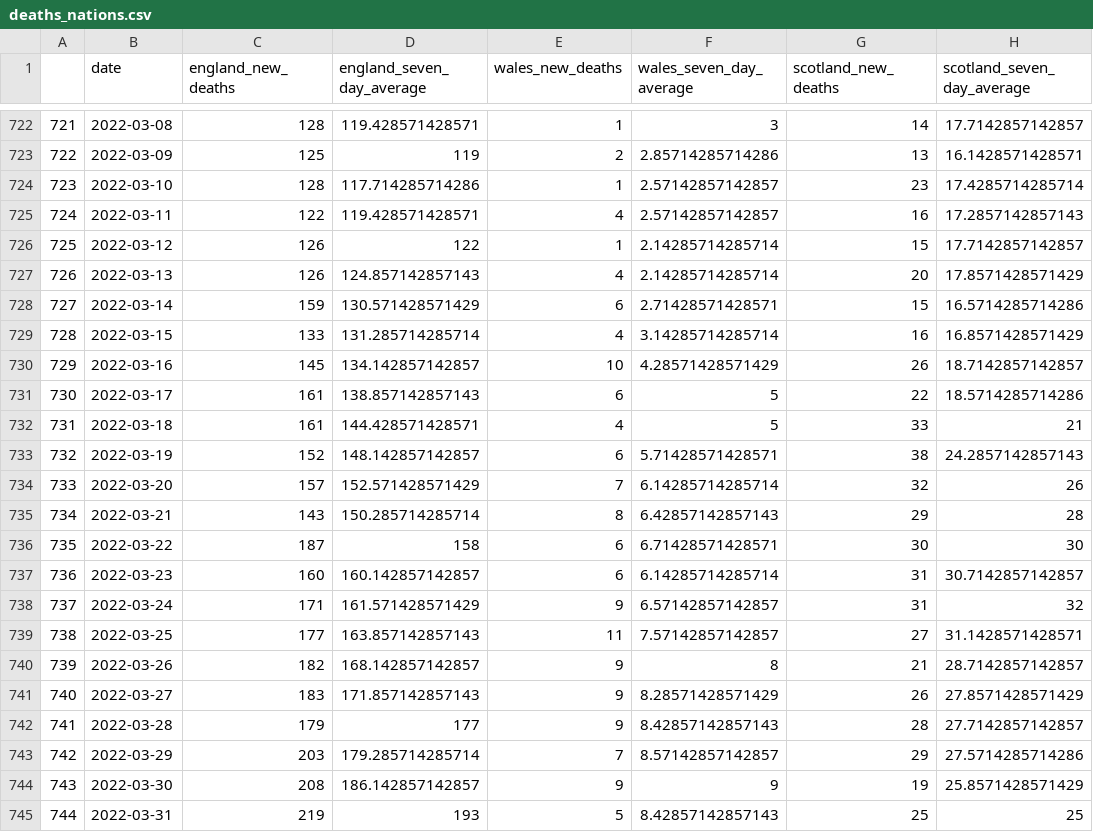
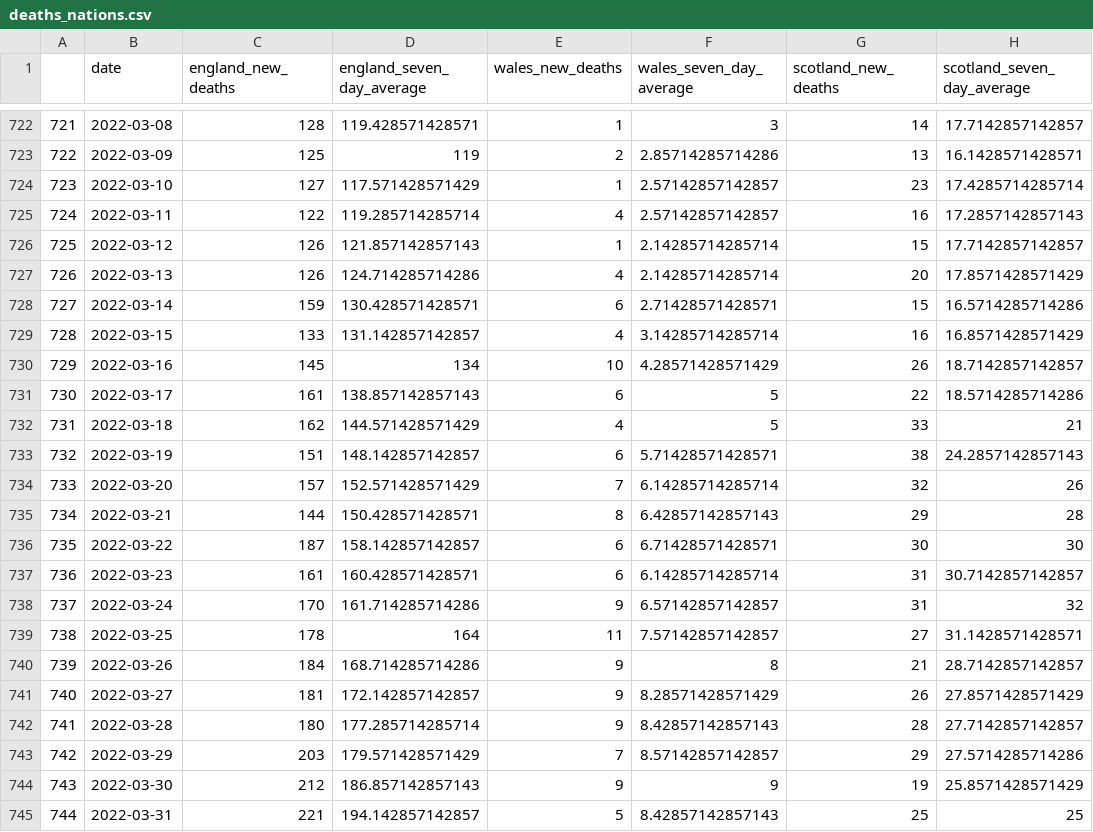
Before and after one commit to GWilloughby99/covid-automation, a CSV file: raw-data/deaths_nations.csv, drawn as a sheet; only a part is shown, gaps mark what is left out; the diff covers the shown part only; the diff names each change by its address in the sheet, - before the commit and + after, or states it on an @@ line.

```diff
--- a/raw-data/deaths_nations.csv
+++ b/raw-data/deaths_nations.csv
-C724 (england_new_deaths): 128
+C724 (england_new_deaths): 127
-D724 (england_seven_day_average): 117.714285714286
+D724 (england_seven_day_average): 117.571428571429
-D725 (england_seven_day_average): 119.428571428571
+D725 (england_seven_day_average): 119.285714285714
-D726 (england_seven_day_average): 122
+D726 (england_seven_day_average): 121.857142857143
-D727 (england_seven_day_average): 124.857142857143
+D727 (england_seven_day_average): 124.714285714286
-D728 (england_seven_day_average): 130.571428571429
+D728 (england_seven_day_average): 130.428571428571
-D729 (england_seven_day_average): 131.285714285714
+D729 (england_seven_day_average): 131.142857142857
-D730 (england_seven_day_average): 134.142857142857
+D730 (england_seven_day_average): 134
-C732 (england_new_deaths): 161
+C732 (england_new_deaths): 162
-D732 (england_seven_day_average): 144.428571428571
+D732 (england_seven_day_average): 144.571428571429
-C733 (england_new_deaths): 152
+C733 (england_new_deaths): 151
-C735 (england_new_deaths): 143
+C735 (england_new_deaths): 144
-D735 (england_seven_day_average): 150.285714285714
+D735 (england_seven_day_average): 150.428571428571
-D736 (england_seven_day_average): 158
+D736 (england_seven_day_average): 158.142857142857
-C737 (england_new_deaths): 160
+C737 (england_new_deaths): 161
-D737 (england_seven_day_average): 160.142857142857
+D737 (england_seven_day_average): 160.428571428571
-C738 (england_new_deaths): 171
+C738 (england_new_deaths): 170
-D738 (england_seven_day_average): 161.571428571429
+D738 (england_seven_day_average): 161.714285714286
-C739 (england_new_deaths): 177
+C739 (england_new_deaths): 178
-D739 (england_seven_day_average): 163.857142857143
+D739 (england_seven_day_average): 164
-C740 (england_new_deaths): 182
+C740 (england_new_deaths): 184
-D740 (england_seven_day_average): 168.142857142857
+D740 (england_seven_day_average): 168.714285714286
-C741 (england_new_deaths): 183
+C741 (england_new_deaths): 181
-D741 (england_seven_day_average): 171.857142857143
+D741 (england_seven_day_average): 172.142857142857
-C742 (england_new_deaths): 179
+C742 (england_new_deaths): 180
-D742 (england_seven_day_average): 177
+D742 (england_seven_day_average): 177.285714285714
-D743 (england_seven_day_average): 179.285714285714
+D743 (england_seven_day_average): 179.571428571429
-C744 (england_new_deaths): 208
+C744 (england_new_deaths): 212
-D744 (england_seven_day_average): 186.142857142857
+D744 (england_seven_day_average): 186.857142857143
-C745 (england_new_deaths): 219
+C745 (england_new_deaths): 221
-D745 (england_seven_day_average): 193
+D745 (england_seven_day_average): 194.142857142857
```
Also changed, not shown: 5 added rows and 71 edited cells elsewhere in this file, raw-data/cases-uk.csv, raw-data/cases_by_age.csv, 14 other files.
